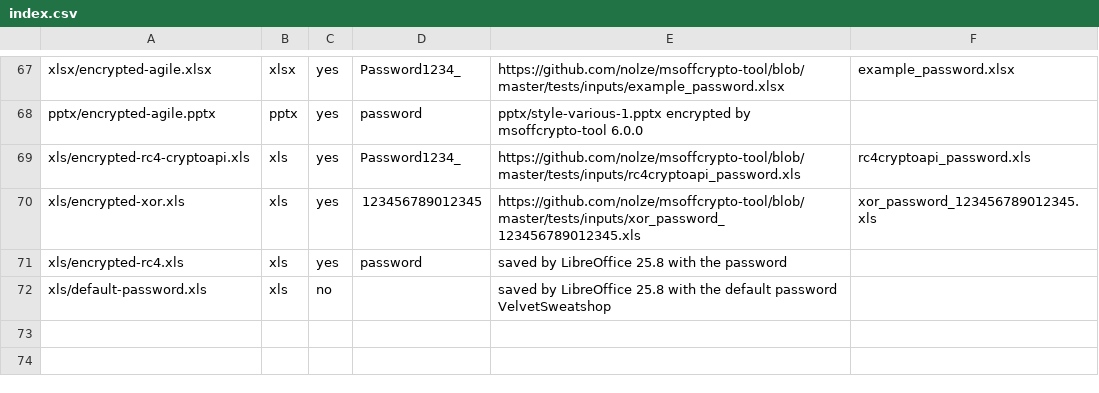
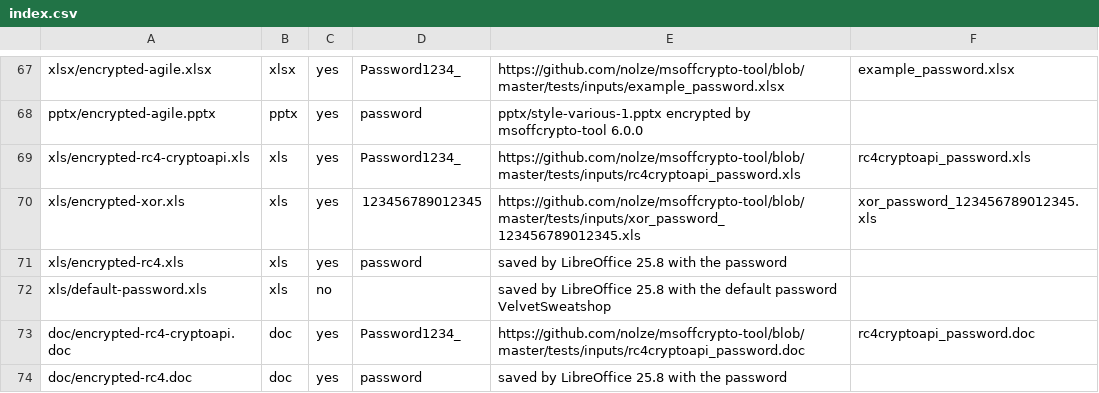
Before and after one commit to opendocument-app/OpenDocument.test, a CSV file: index.csv, drawn as a sheet; only a part is shown, gaps mark what is left out.

```diff
--- a/index.csv
+++ b/index.csv
@@ -72 +72,3 @@ xls/encrypted-rc4.xls,xls,yes,password,saved by LibreOffice 25.8 with the passwo
 xls/default-password.xls,xls,no,,saved by LibreOffice 25.8 with the default password VelvetSweatshop,
+doc/encrypted-rc4-cryptoapi.doc,doc,yes,Password1234_,https://github.com/nolze/msoffcrypto-tool/blob/master/tests/inputs/rc4cryptoapi_password.doc,rc4cryptoapi_password.doc
+doc/encrypted-rc4.doc,doc,yes,password,saved by LibreOffice 25.8 with the password,
```
Also changed, not shown: 2 other files.
